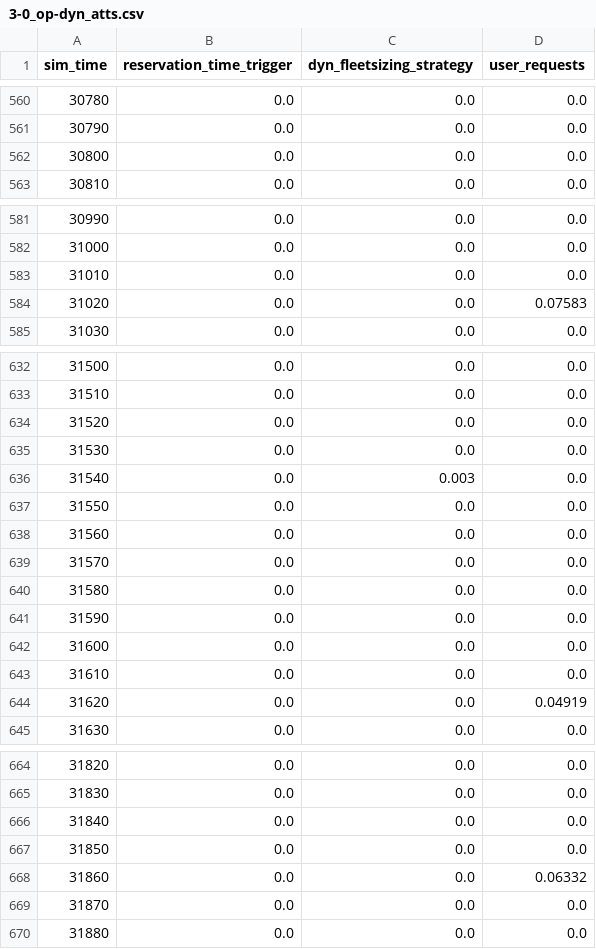
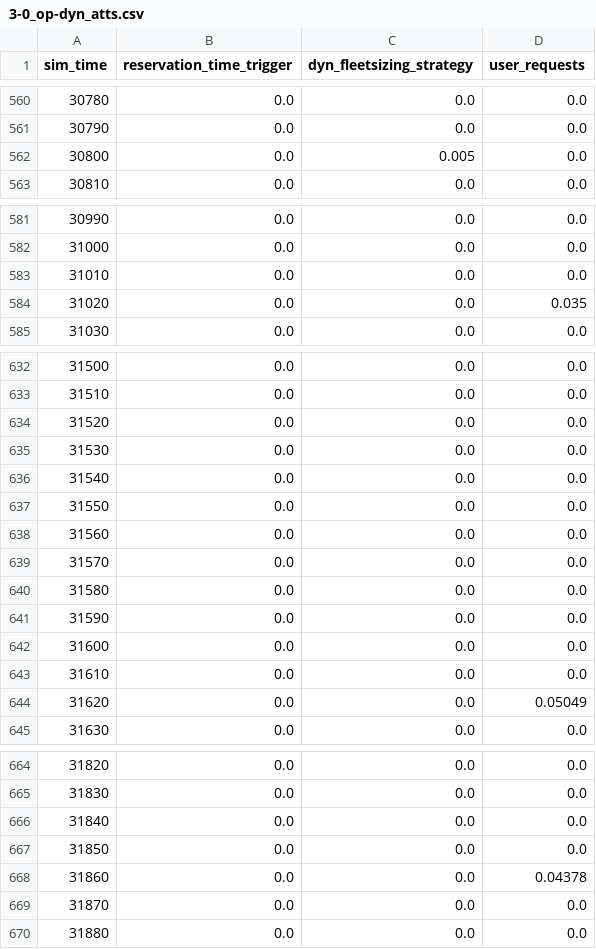
Before and after one commit to ritunuci/FleetPy_stochasticity, a CSV file: studies/example_study/results/example_depot_time_pool_irsonly_sc_1/3-0_op-dyn_atts.csv, drawn as a sheet; only a part is shown, gaps mark what is left out; the diff covers the shown part only.

```diff
--- a/studies/example_study/results/example_depot_time_pool_irsonly_sc_1/3-0_op-dyn_atts.csv
+++ b/studies/example_study/results/example_depot_time_pool_irsonly_sc_1/3-0_op-dyn_atts.csv
@@ -561,3 +561,3 @@ sim_time,reservation_time_trigger,dyn_fleetsizing_strategy,user_requests
 30790,0.0,0.0,0.0
-30800,0.0,0.0,0.0
+30800,0.0,0.005,0.0
 30810,0.0,0.0,0.0
@@ -583,3 +583,3 @@ sim_time,reservation_time_trigger,dyn_fleetsizing_strategy,user_requests
 31010,0.0,0.0,0.0
-31020,0.0,0.0,0.07583
+31020,0.0,0.0,0.035
 31030,0.0,0.0,0.0
@@ -635,3 +635,3 @@ sim_time,reservation_time_trigger,dyn_fleetsizing_strategy,user_requests
 31530,0.0,0.0,0.0
-31540,0.0,0.003,0.0
+31540,0.0,0.0,0.0
 31550,0.0,0.0,0.0
@@ -643,3 +643,3 @@ sim_time,reservation_time_trigger,dyn_fleetsizing_strategy,user_requests
 31610,0.0,0.0,0.0
-31620,0.0,0.0,0.04919
+31620,0.0,0.0,0.05049
 31630,0.0,0.0,0.0
@@ -667,3 +667,3 @@ sim_time,reservation_time_trigger,dyn_fleetsizing_strategy,user_requests
 31850,0.0,0.0,0.0
-31860,0.0,0.0,0.06332
+31860,0.0,0.0,0.04378
 31870,0.0,0.0,0.0
```
Also changed, not shown: 80 edited cells elsewhere in this file, studies/example_study/results/example_depot_time_pool_irsonly_sc_1/1_user-stats.csv, studies/example_study/results/example_depot_time_pool_irsonly_sc_1/final_state.csv, 13 other files.
